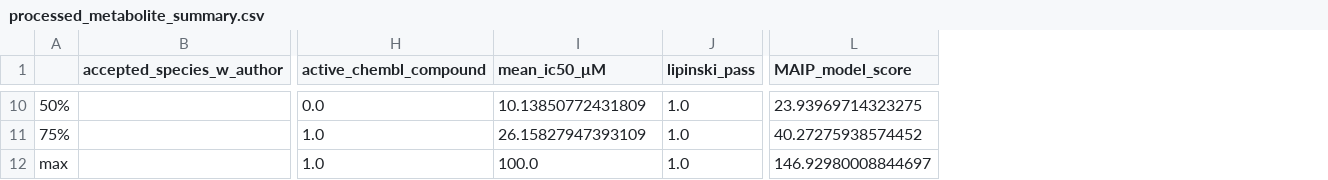
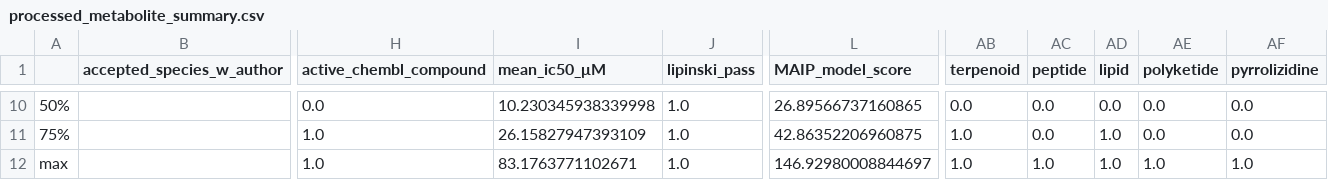
Before and after one commit to alrichardbollans/PhytoChemicalDiversity, a CSV file: library_info_and_data_import/outputs/processed_metabolite_summary.csv, drawn as a sheet; only a part is shown, gaps mark what is left out; the diff covers the shown part only; the diff names each change by its address in the sheet, - before the commit and + after, or states it on an @@ line.

```diff
--- a/library_info_and_data_import/outputs/processed_metabolite_summary.csv
+++ b/library_info_and_data_import/outputs/processed_metabolite_summary.csv
+column AB (terpenoid), rows 10-12: 0.0 | 1.0 | 1.0
+column AC (peptide), rows 10-12: 0.0 | 0.0 | 1.0
+column AD (lipid), rows 10-12: 0.0 | 1.0 | 1.0
+column AE (polyketide), rows 10-12: 0.0 | 0.0 | 1.0
+column AF (pyrrolizidine), rows 10-12: 0.0 | 0.0 | 1.0
-I10 (mean_ic50_μM): 10.13850772431809
+I10 (mean_ic50_μM): 10.230345938339998
-L10 (MAIP_model_score): 23.93969714323275
+L10 (MAIP_model_score): 26.89566737160865
-L11 (MAIP_model_score): 40.27275938574452
+L11 (MAIP_model_score): 42.86352206960875
-I12 (mean_ic50_μM): 100.0
+I12 (mean_ic50_μM): 83.1763771102671
```
Also changed, not shown: 1 added row, 1 removed row and 50 edited cells elsewhere in this file, 1 other file.
